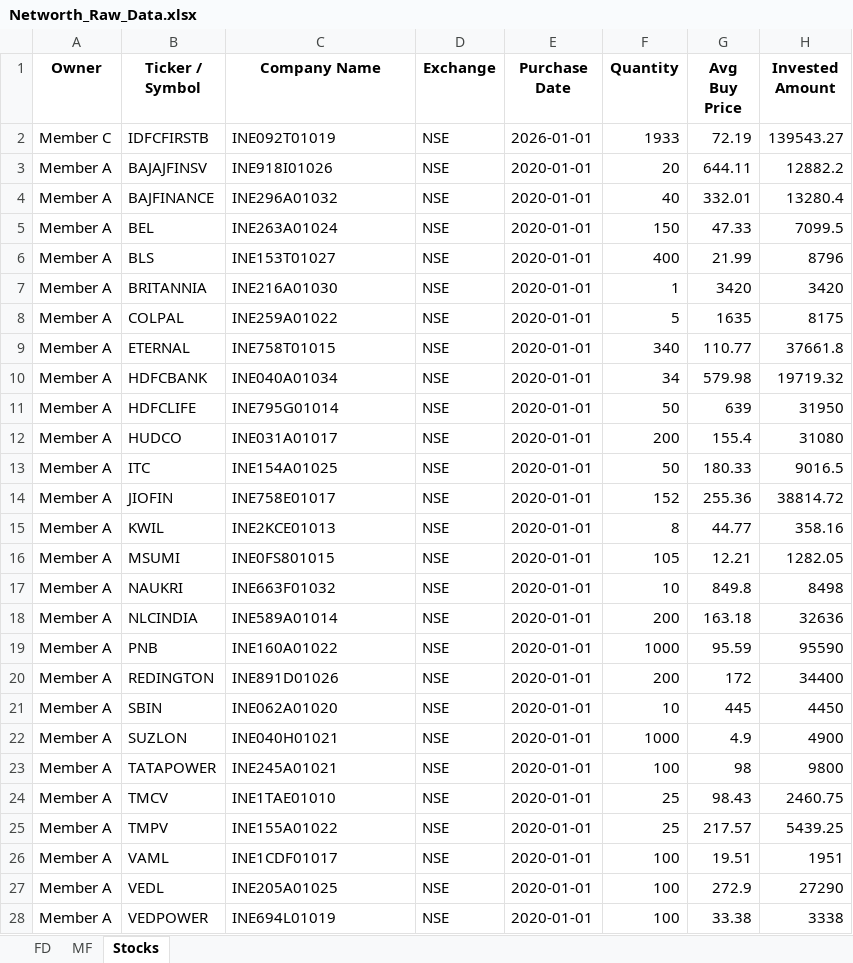
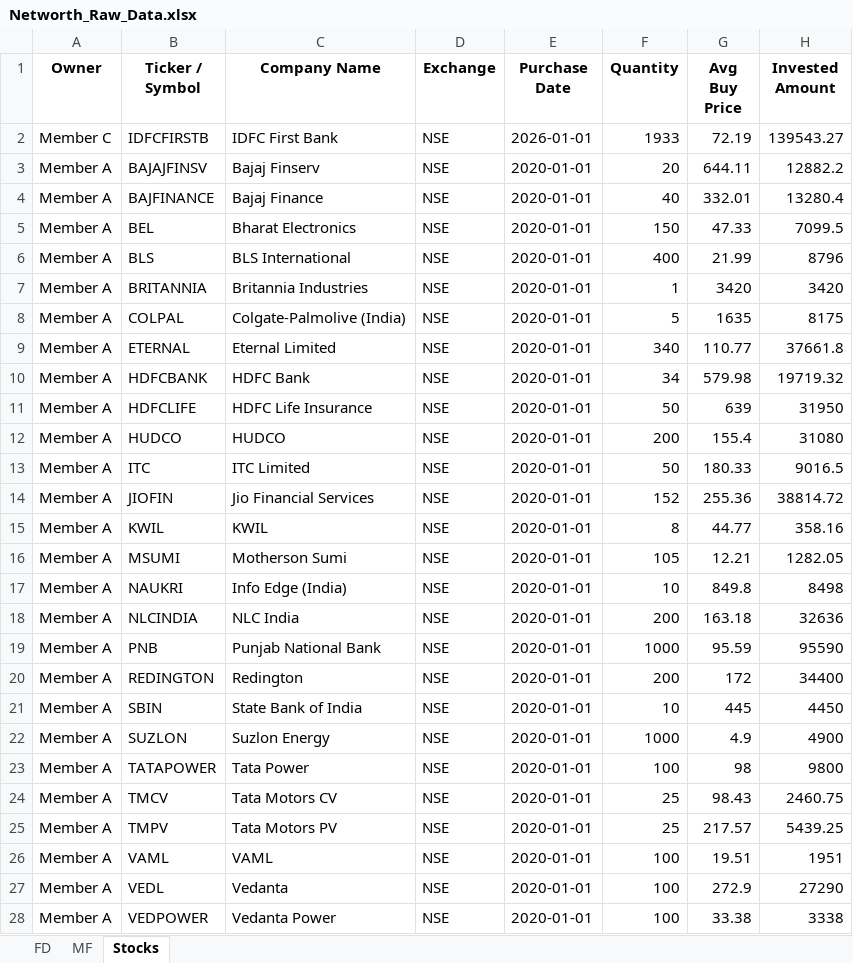
Before and after one commit to rajeshkumar7979-png/Networth_DashBoard_NextGen, an Excel workbook: data/Networth_Raw_Data.xlsx, sheet Stocks, drawn as a sheet; only a part is shown; values as stored, in another font and other column widths than the file's, no borders; the diff covers the shown part only; the diff names each change by its address in the sheet, - before the commit and + after, or states it on an @@ line.

```diff
--- a/data/Networth_Raw_Data.xlsx (sheet Stocks)
+++ b/data/Networth_Raw_Data.xlsx (sheet Stocks)
-C2 (Company Name): INE092T01019
+C2 (Company Name): IDFC First Bank
-C3 (Company Name): INE918I01026
+C3 (Company Name): Bajaj Finserv
-C4 (Company Name): INE296A01032
+C4 (Company Name): Bajaj Finance
-C5 (Company Name): INE263A01024
+C5 (Company Name): Bharat Electronics
-C6 (Company Name): INE153T01027
+C6 (Company Name): BLS International
-C7 (Company Name): INE216A01030
+C7 (Company Name): Britannia Industries
-C8 (Company Name): INE259A01022
+C8 (Company Name): Colgate-Palmolive (India)
-C9 (Company Name): INE758T01015
+C9 (Company Name): Eternal Limited
-C10 (Company Name): INE040A01034
+C10 (Company Name): HDFC Bank
-C11 (Company Name): INE795G01014
+C11 (Company Name): HDFC Life Insurance
-C12 (Company Name): INE031A01017
+C12 (Company Name): HUDCO
-C13 (Company Name): INE154A01025
+C13 (Company Name): ITC Limited
-C14 (Company Name): INE758E01017
+C14 (Company Name): Jio Financial Services
-C15 (Company Name): INE2KCE01013
+C15 (Company Name): KWIL
-C16 (Company Name): INE0FS801015
+C16 (Company Name): Motherson Sumi
-C17 (Company Name): INE663F01032
+C17 (Company Name): Info Edge (India)
-C18 (Company Name): INE589A01014
+C18 (Company Name): NLC India
-C19 (Company Name): INE160A01022
+C19 (Company Name): Punjab National Bank
-C20 (Company Name): INE891D01026
+C20 (Company Name): Redington
-C21 (Company Name): INE062A01020
+C21 (Company Name): State Bank of India
-C22 (Company Name): INE040H01021
+C22 (Company Name): Suzlon Energy
-C23 (Company Name): INE245A01021
+C23 (Company Name): Tata Power
-C24 (Company Name): INE1TAE01010
+C24 (Company Name): Tata Motors CV
-C25 (Company Name): INE155A01022
+C25 (Company Name): Tata Motors PV
-C26 (Company Name): INE1CDF01017
+C26 (Company Name): VAML
-C27 (Company Name): INE205A01025
+C27 (Company Name): Vedanta
-C28 (Company Name): INE694L01019
+C28 (Company Name): Vedanta Power
```
Also changed, not shown: 9 edited cells elsewhere in this sheet, 25 other files.
